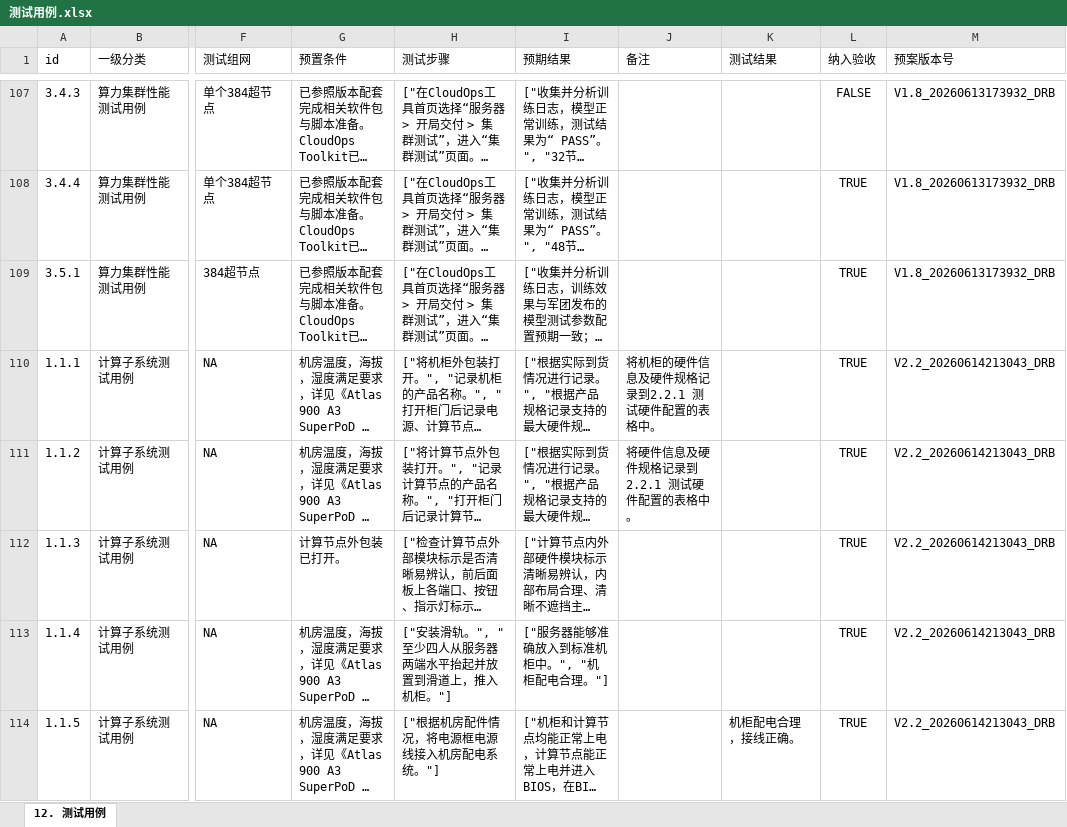
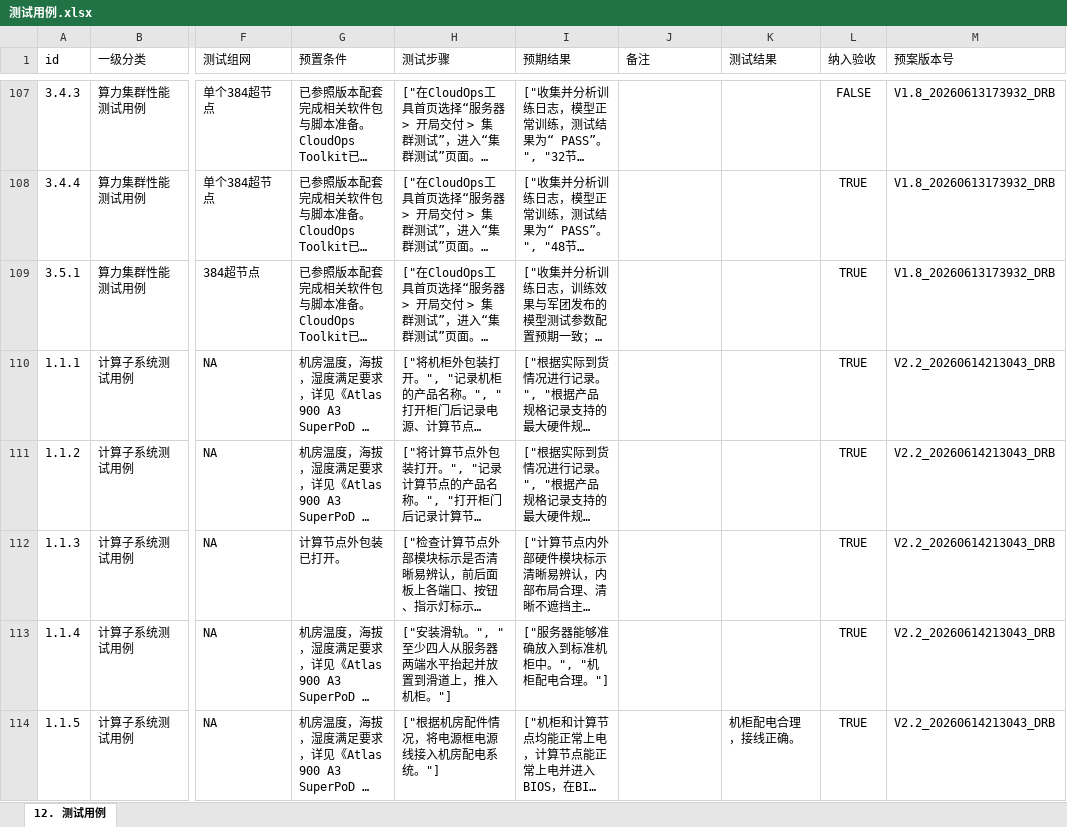
Before and after one commit to Au-t-n-b/aida, an Excel workbook: data/projects/70e5ca737ae5433e9f0f3134d216acf7/早期介入/交付预案/输出结果/测试用例.xlsx, sheet 12. 测试用例, drawn as a sheet; only a part is shown, gaps mark what is left out; long unchanged cells end in …; values as stored, in another font and other column widths than the file's, no borders; the diff covers the shown part only; the diff names each change by its address in the sheet, - before the commit and + after, or states it on an @@ line.

```diff
--- a/data/projects/70e5ca737ae5433e9f0f3134d216acf7/早期介入/交付预案/输出结果/测试用例.xlsx (sheet 12. 测试用例)
+++ b/data/projects/70e5ca737ae5433e9f0f3134d216acf7/早期介入/交付预案/输出结果/测试用例.xlsx (sheet 12. 测试用例)
-J110 (备注): 将机柜的硬件信息及硬件规格记录到2.2.1 测试硬件配置的表格中。
+J110 (备注): (empty)
-J111 (备注): 将硬件信息及硬件规格记录到2.2.1 测试硬件配置的表格中。
+J111 (备注): (empty)
```
Also changed, not shown: 54 added rows and 6 edited cells elsewhere in this sheet, data/projects/70e5ca737ae5433e9f0f3134d216acf7/早期介入/交付预案/输出结果/服务交付界面表.xlsx, data/projects/70e5ca737ae5433e9f0f3134d216acf7/早期介入/交付预案/输出结果/服务内容表.xlsx, 35 other files.
